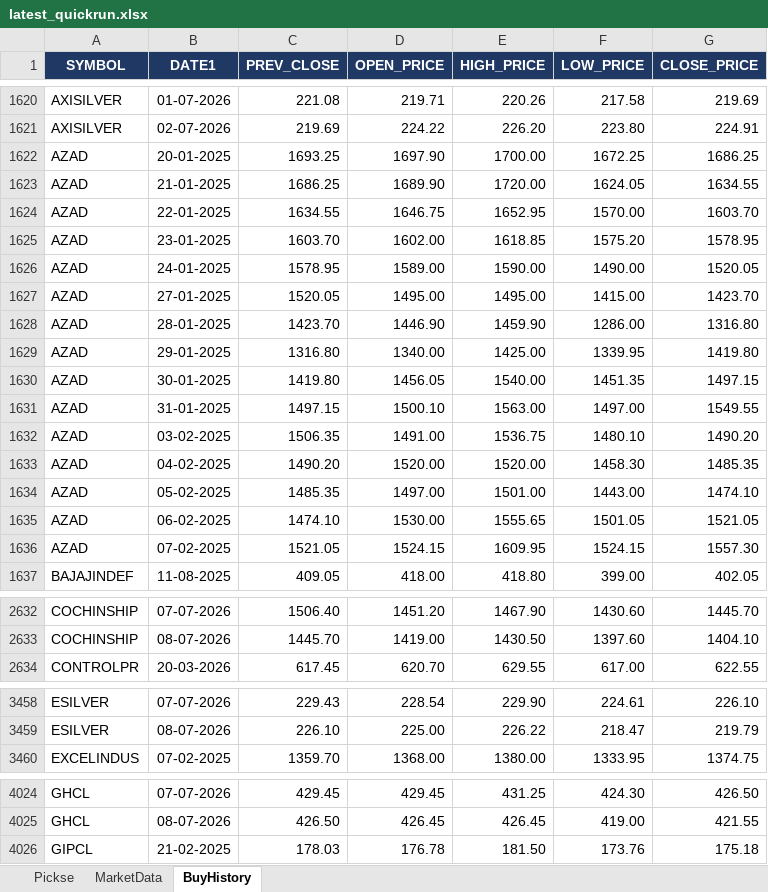
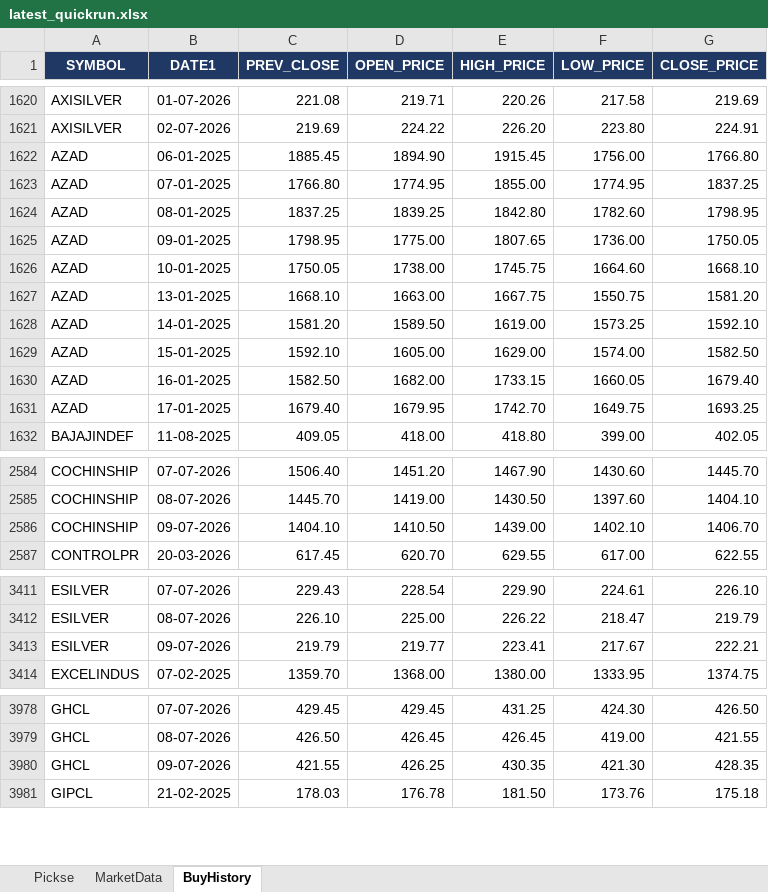
Before and after one commit to spurandhar0/nse-btst-dashboard, an Excel workbook: latest_quickrun.xlsx, sheet BuyHistory, drawn as a sheet; only a part is shown, gaps mark what is left out; values as stored, in another font and other column widths than the file's, no borders; removed rows and columns are numbered as before the commit, all else as after; the diff covers the shown part only; the diff names each change by its address in the sheet, - before the commit and + after, or states it on an @@ line.

```diff
--- a/latest_quickrun.xlsx (sheet BuyHistory)
+++ b/latest_quickrun.xlsx (sheet BuyHistory)
-row 1622: AZAD | 20-01-2025 | 1693.25 | 1697.90 | 1700.00 | 1672.25 | 1686.25
-row 1623: AZAD | 21-01-2025 | 1686.25 | 1689.90 | 1720.00 | 1624.05 | 1634.55
-row 1624: AZAD | 22-01-2025 | 1634.55 | 1646.75 | 1652.95 | 1570.00 | 1603.70
-row 1625: AZAD | 23-01-2025 | 1603.70 | 1602.00 | 1618.85 | 1575.20 | 1578.95
-row 1626: AZAD | 24-01-2025 | 1578.95 | 1589.00 | 1590.00 | 1490.00 | 1520.05
-row 1627: AZAD | 27-01-2025 | 1520.05 | 1495.00 | 1495.00 | 1415.00 | 1423.70
-row 1628: AZAD | 28-01-2025 | 1423.70 | 1446.90 | 1459.90 | 1286.00 | 1316.80
-row 1629: AZAD | 29-01-2025 | 1316.80 | 1340.00 | 1425.00 | 1339.95 | 1419.80
-row 1630: AZAD | 30-01-2025 | 1419.80 | 1456.05 | 1540.00 | 1451.35 | 1497.15
-row 1631: AZAD | 31-01-2025 | 1497.15 | 1500.10 | 1563.00 | 1497.00 | 1549.55
-row 1632: AZAD | 03-02-2025 | 1506.35 | 1491.00 | 1536.75 | 1480.10 | 1490.20
-row 1633: AZAD | 04-02-2025 | 1490.20 | 1520.00 | 1520.00 | 1458.30 | 1485.35
-row 1634: AZAD | 05-02-2025 | 1485.35 | 1497.00 | 1501.00 | 1443.00 | 1474.10
-row 1635: AZAD | 06-02-2025 | 1474.10 | 1530.00 | 1555.65 | 1501.05 | 1521.05
-row 1636: AZAD | 07-02-2025 | 1521.05 | 1524.15 | 1609.95 | 1524.15 | 1557.30
+row 1622: AZAD | 06-01-2025 | 1885.45 | 1894.90 | 1915.45 | 1756.00 | 1766.80
+row 1623: AZAD | 07-01-2025 | 1766.80 | 1774.95 | 1855.00 | 1774.95 | 1837.25
+row 1624: AZAD | 08-01-2025 | 1837.25 | 1839.25 | 1842.80 | 1782.60 | 1798.95
+row 1625: AZAD | 09-01-2025 | 1798.95 | 1775.00 | 1807.65 | 1736.00 | 1750.05
+row 1626: AZAD | 10-01-2025 | 1750.05 | 1738.00 | 1745.75 | 1664.60 | 1668.10
+row 1627: AZAD | 13-01-2025 | 1668.10 | 1663.00 | 1667.75 | 1550.75 | 1581.20
+row 1628: AZAD | 14-01-2025 | 1581.20 | 1589.50 | 1619.00 | 1573.25 | 1592.10
+row 1629: AZAD | 15-01-2025 | 1592.10 | 1605.00 | 1629.00 | 1574.00 | 1582.50
+row 1630: AZAD | 16-01-2025 | 1582.50 | 1682.00 | 1733.15 | 1660.05 | 1679.40
+row 1631: AZAD | 17-01-2025 | 1679.40 | 1679.95 | 1742.70 | 1649.75 | 1693.25
+row 2586: COCHINSHIP | 09-07-2026 | 1404.10 | 1410.50 | 1439.00 | 1402.10 | 1406.70
+row 3413: ESILVER | 09-07-2026 | 219.79 | 219.77 | 223.41 | 217.67 | 222.21
+row 3980: GHCL | 09-07-2026 | 421.55 | 426.25 | 430.35 | 421.30 | 428.35
```
Also changed, not shown: 23 added rows and 89 removed rows elsewhere in this sheet, sheet Pickse, sheet MarketData, 2 other files.
